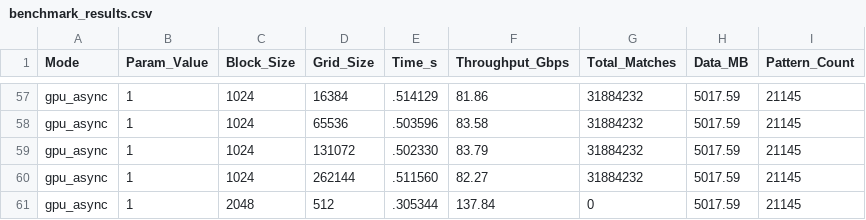
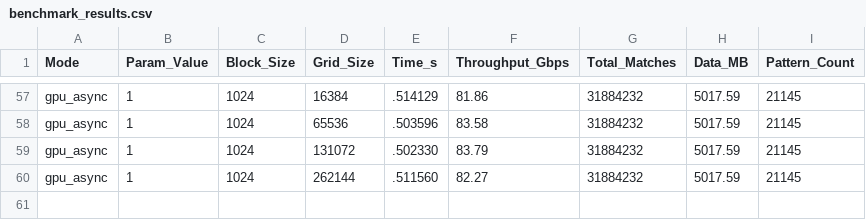
Before and after one commit to Igor-Balabka/master-thesis-gpu-nids, a CSV file: last/benchmark_results.csv, drawn as a sheet; only a part is shown, gaps mark what is left out; the diff names each change by its address in the sheet, - before the commit and + after, or states it on an @@ line.

```diff
--- a/last/benchmark_results.csv
+++ b/last/benchmark_results.csv
-row 61: gpu_async | 1 | 2048 | 512 | .305344 | 137.84 | 0 | 5017.59 | 21145
```
Also changed, not shown: last/Results/benchmark_results.csv, 25 other files.
